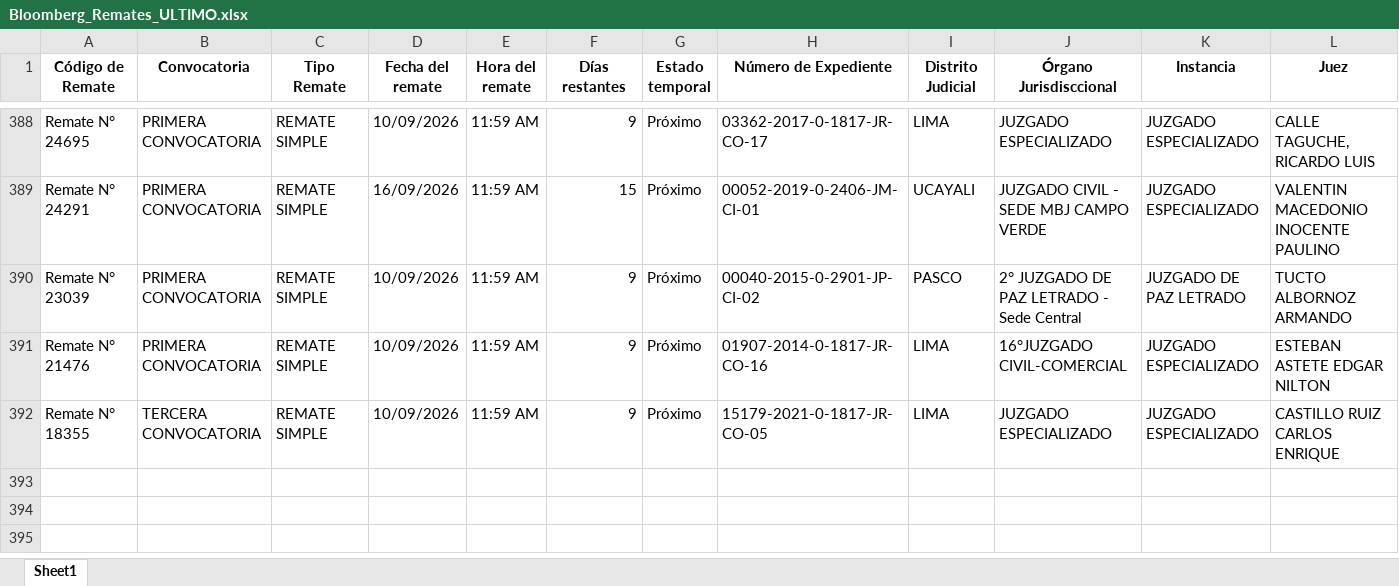
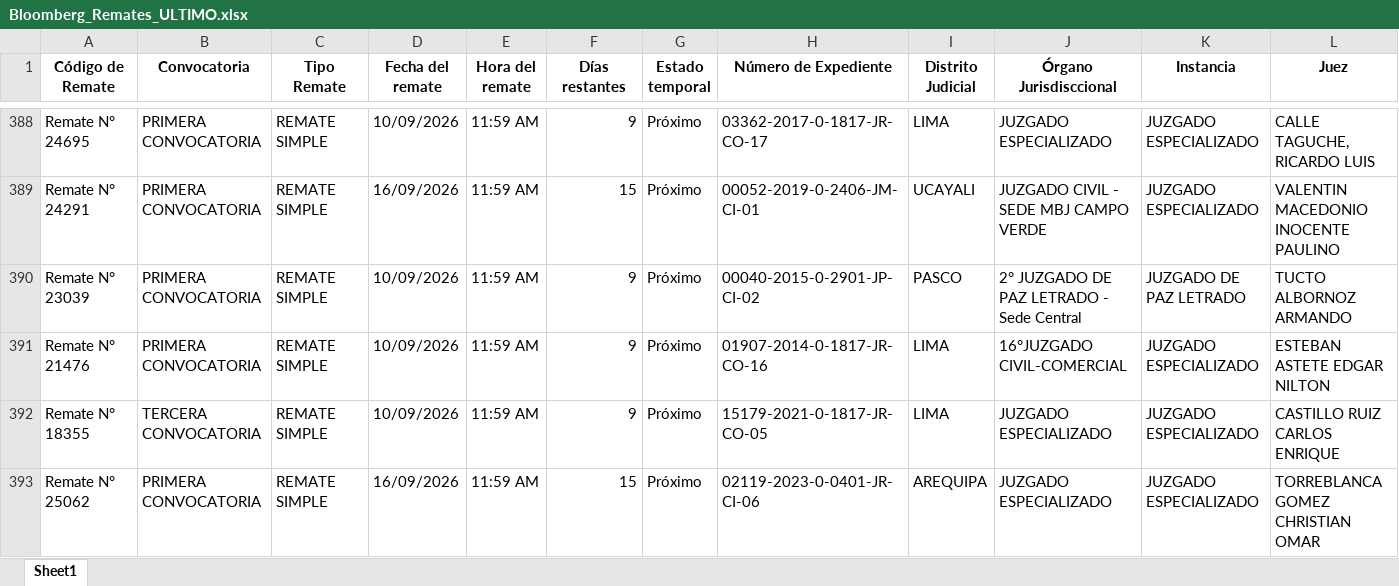
Before and after one commit to vitaliaventures/remaju-bloomberg, an Excel workbook: Bloomberg_Remates_ULTIMO.xlsx, sheet Sheet1, drawn as a sheet; only a part is shown, gaps mark what is left out; values as stored, in another font and other column widths than the file's, no borders; rows hold the shown columns only; the diff names each change by its address in the sheet, - before the commit and + after, or states it on an @@ line.

```diff
--- a/Bloomberg_Remates_ULTIMO.xlsx (sheet Sheet1)
+++ b/Bloomberg_Remates_ULTIMO.xlsx (sheet Sheet1)
+row 393: Remate N° 25062 | PRIMERA CONVOCATORIA | REMATE SIMPLE | 16/09/2026 | 11:59 AM | 15 | Próximo | 02119-2023-0-0401-JR-CI-06 | AREQUIPA | JUZGADO ESPECIALIZADO | JUZGADO ESPECIALIZADO | TORREBLANCA GOMEZ CHRISTIAN OMAR
```
Also changed, not shown: 1 other file.
